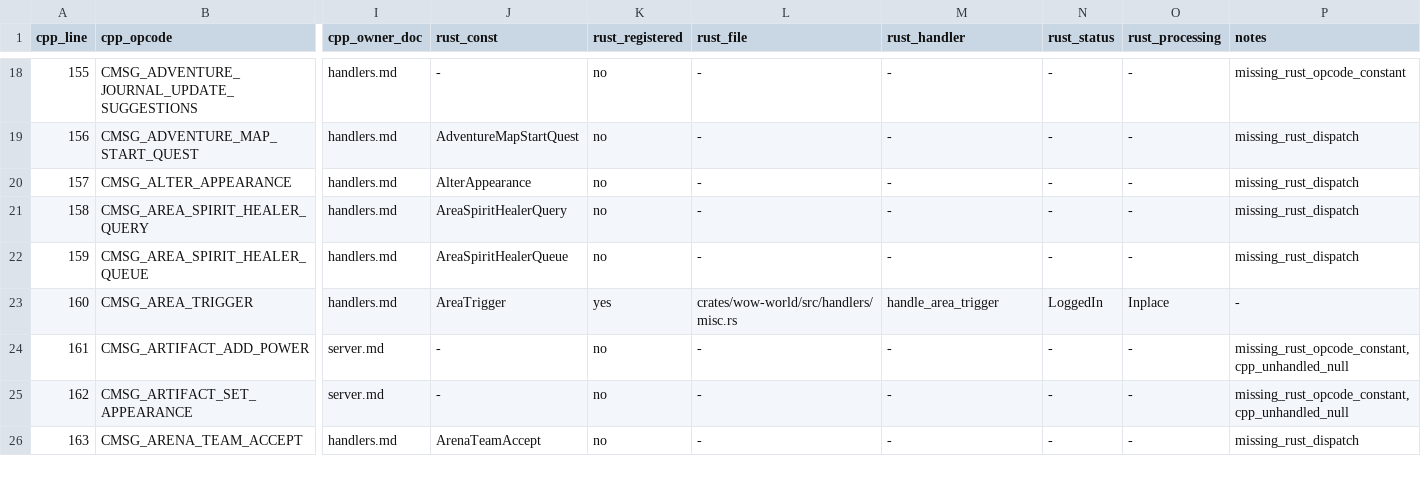
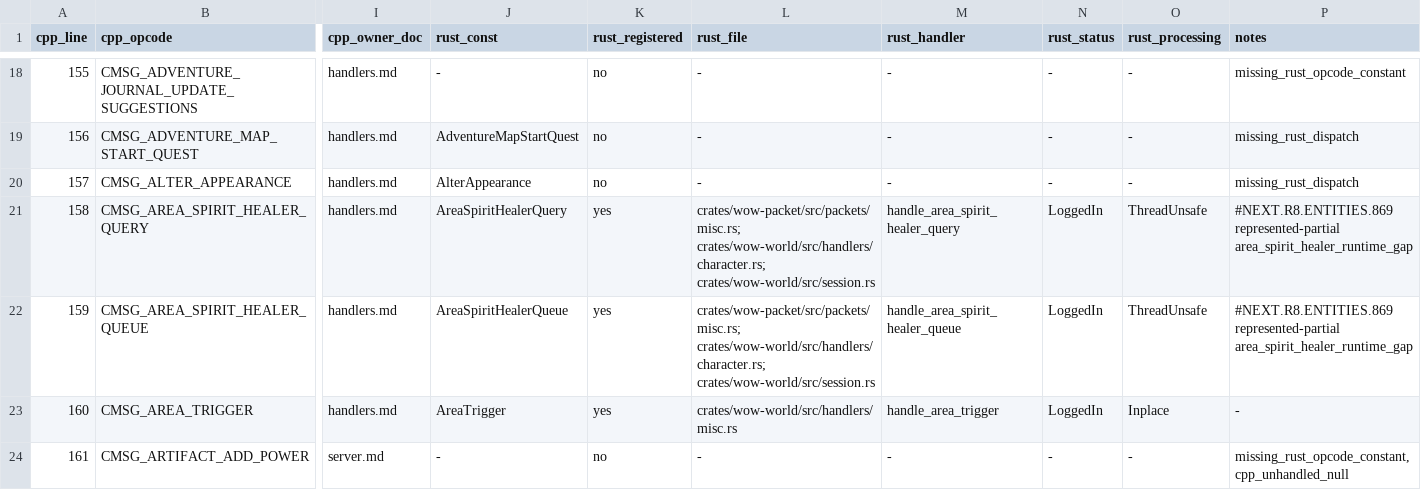
Before and after one commit to idairfguido/rustycore, a TSV file: docs/migration/inventory/cpp-client-handlers.tsv, drawn as a sheet; only a part is shown, gaps mark what is left out; the shorter side is filled out with more unchanged rows; the diff names each change by its address in the sheet, - before the commit and + after, or states it on an @@ line.

Commit message:
Implement area spirit healer query queue seam

```diff
--- a/docs/migration/inventory/cpp-client-handlers.tsv
+++ b/docs/migration/inventory/cpp-client-handlers.tsv
-K21:K22 (rust_registered): no
+K21:K22 (rust_registered): yes
-L21:L22 (rust_file): -
+L21:L22 (rust_file): crates/wow-packet/src/packets/misc.rs; crates/wow-world/src/handlers/character.rs; crates/wow-world/src/session.rs
-M21 (rust_handler): -
+M21 (rust_handler): handle_area_spirit_healer_query
-N21:N22 (rust_status): -
+N21:N22 (rust_status): LoggedIn
-O21:O22 (rust_processing): -
+O21:O22 (rust_processing): ThreadUnsafe
-P21:P22 (notes): missing_rust_dispatch
+P21:P22 (notes): #NEXT.R8.ENTITIES.869 represented-partial area_spirit_healer_runtime_gap
-M22 (rust_handler): -
+M22 (rust_handler): handle_area_spirit_healer_queue
```
Also changed, not shown: docs/migration/inventory/r3-opcodes-registry.tsv, 8 other files.
